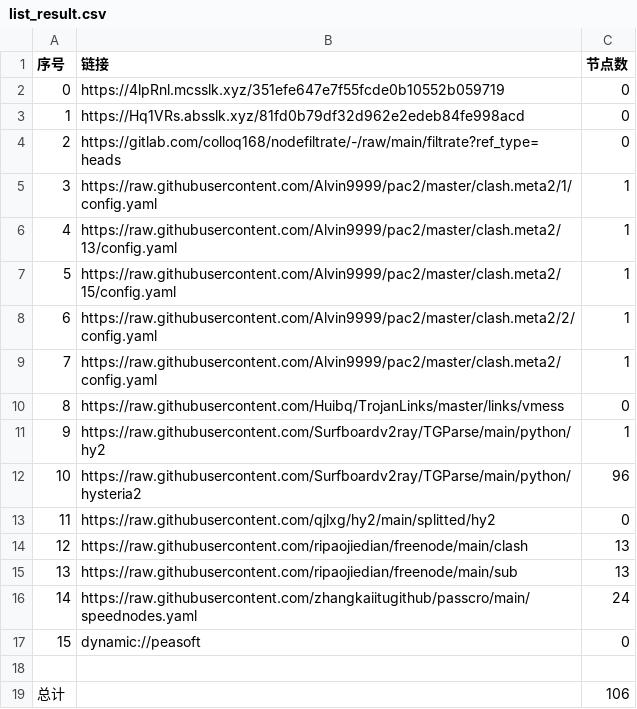
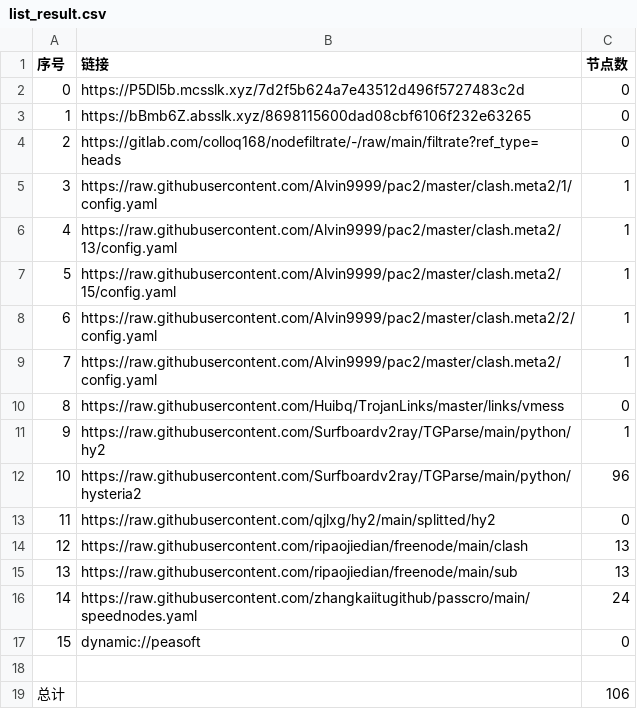
Before and after one commit to ileesen/AutoMergePublicNodes, a CSV file: list_result.csv, drawn as a sheet.

```diff
--- a/list_result.csv
+++ b/list_result.csv
@@ -1,4 +1,4 @@
 序号,链接,节点数
-0,https://4lpRnl.mcsslk.xyz/351efe647e7f55fcde0b10552b059719,0
-1,https://Hq1VRs.absslk.xyz/81fd0b79df32d962e2edeb84fe998acd,0
+0,https://P5Dl5b.mcsslk.xyz/7d2f5b624a7e43512d496f5727483c2d,0
+1,https://bBmb6Z.absslk.xyz/8698115600dad08cbf6106f232e63265,0
 2,https://gitlab.com/colloq168/nodefiltrate/-/raw/main/filtrate?ref_type=heads,0
```
Also changed, not shown: 3 other files.
